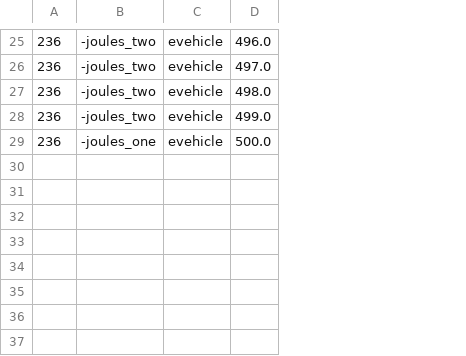
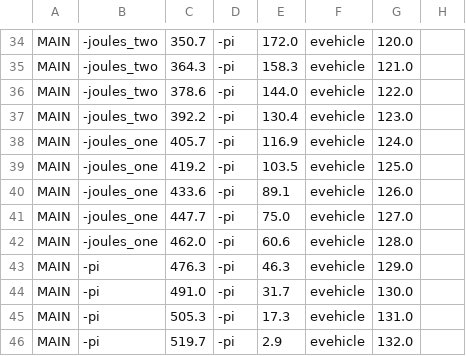
Before and after one commit to f10pires/little-traffic-using-Sm, a CSV file: storing/vehicles.csv, drawn as a sheet; only a part is shown, gaps mark what is left out; removed rows and columns are numbered as before the commit, all else as after; the diff covers the shown part only; the diff names each change by its address in the sheet, - before the commit and + after, or states it on an @@ line.

```diff
--- a/storing/vehicles.csv
+++ b/storing/vehicles.csv
-column A, rows 25-29: all 236
+column A, rows 34-38: all MAIN
+column C, rows 34-38: 350.7 | 364.3 | 378.6 | 392.2 | 405.7
+column D, rows 34-38: all -pi
+column E, rows 34-38: 172.0 | 158.3 | 144.0 | 130.4 | 116.9
-column D, rows 25-29: 496.0 | 497.0 | 498.0 | 499.0 | 500.0
+column G, rows 34-38: 120.0 | 121.0 | 122.0 | 123.0 | 124.0
+column H, empty
+row 39: MAIN | -joules_one | 419.2 | -pi | 103.5 | evehicle | 125.0
+row 40: MAIN | -joules_one | 433.6 | -pi | 89.1 | evehicle | 126.0
+row 41: MAIN | -joules_one | 447.7 | -pi | 75.0 | evehicle | 127.0
+row 42: MAIN | -joules_one | 462.0 | -pi | 60.6 | evehicle | 128.0
+row 43: MAIN | -pi | 476.3 | -pi | 46.3 | evehicle | 129.0
+row 44: MAIN | -pi | 491.0 | -pi | 31.7 | evehicle | 130.0
+row 45: MAIN | -pi | 505.3 | -pi | 17.3 | evehicle | 131.0
+row 46: MAIN | -pi | 519.7 | -pi | 2.9 | evehicle | 132.0
```
Also changed, not shown: 10 added rows, 1 removed row and 11 edited cells elsewhere in this file, 7 other files.
